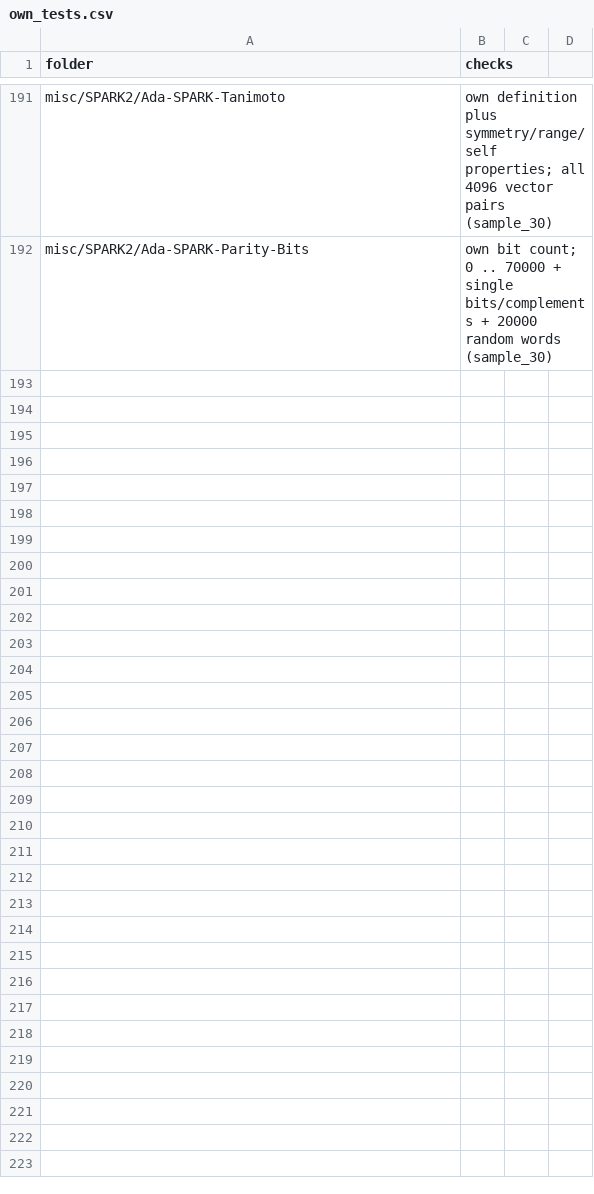
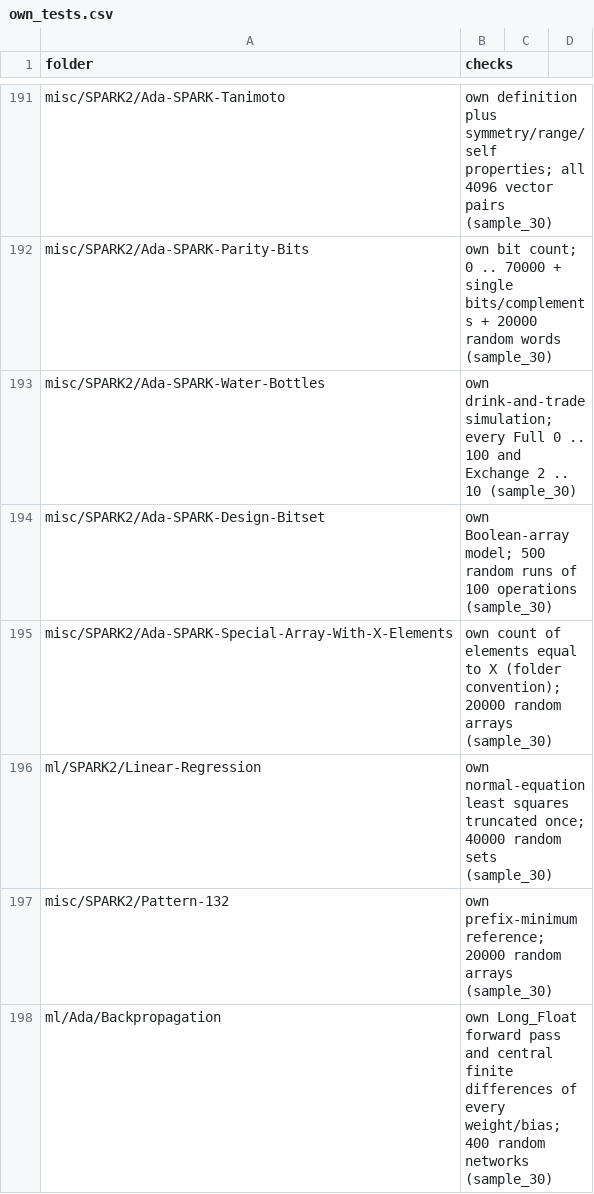
Before and after one commit to RobertBoettcherSF/Ada-Algorithms, a CSV file: tools/vv/own_tests.csv, drawn as a sheet; only a part is shown, gaps mark what is left out.

Commit message:
Backpropagation (sample) own gradient check; sample of 30 complete
ml/Ada/Backpropagation: Forward/Backward against an own Long_Float forward
pass and central finite differences on 400 random networks (all four
activations; ReLU runs near the kink skipped), pass on GNAT 14 and 12.
findings.csv: Linear-Regression. own_tests.csv: six sample folders.
sample_30_results.csv: all 30 outcomes: 3 bugs (Palindrome-Partitioning,
Queue-Using-Stacks, Linear-Regression), 26 pass, 1 not testable
(Red-Black-Tree, a self-described stub).

```diff
--- a/tools/vv/own_tests.csv
+++ b/tools/vv/own_tests.csv
@@ -192 +192,7 @@ misc/SPARK2/Ada-SPARK-Tanimoto,own definition plus symmetry/range/self propertie
 misc/SPARK2/Ada-SPARK-Parity-Bits,own bit count; 0 .. 70000 + single bits/complements + 20000 random words (sample_30)
+misc/SPARK2/Ada-SPARK-Water-Bottles,own drink-and-trade simulation; every Full 0 .. 100 and Exchange 2 .. 10 (sample_30)
+misc/SPARK2/Ada-SPARK-Design-Bitset,own Boolean-array model; 500 random runs of 100 operations (sample_30)
+misc/SPARK2/Ada-SPARK-Special-Array-With-X-Elements,own count of elements equal to X (folder convention); 20000 random arrays (sample_30)
+ml/SPARK2/Linear-Regression,own normal-equation least squares truncated once; 40000 random sets (sample_30)
+misc/SPARK2/Pattern-132,own prefix-minimum reference; 20000 random arrays (sample_30)
+ml/Ada/Backpropagation,own Long_Float forward pass and central finite differences of every weight/bias; 400 random networks (sample_30)
```
Also changed, not shown: tools/vv/findings.csv, tools/vv/sample_30_results.csv, 3 other files.
